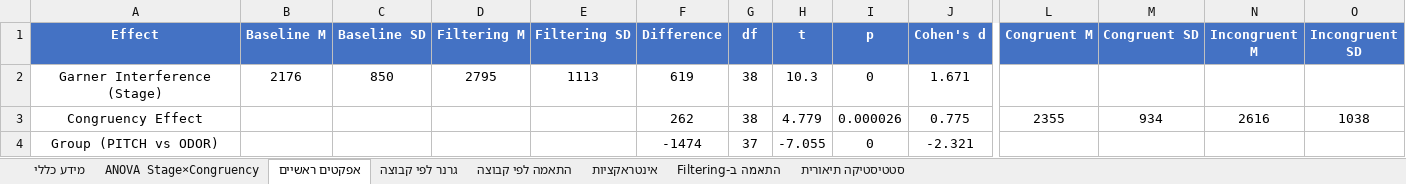
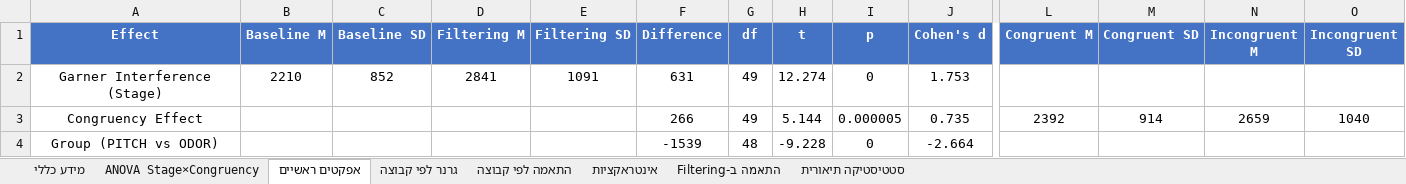
Before and after one commit to evyatarc3/Garner2026, an Excel workbook: Garner_Statistical_Analysis.xlsx, sheet אפקטים ראשיים, drawn as a sheet; only a part is shown, gaps mark what is left out; values as stored, in another font and other column widths than the file's, no borders; the diff covers the shown part only; the diff names each change by its address in the sheet, - before the commit and + after, or states it on an @@ line.

```diff
--- a/Garner_Statistical_Analysis.xlsx (sheet אפקטים ראשיים)
+++ b/Garner_Statistical_Analysis.xlsx (sheet אפקטים ראשיים)
-B2 (Baseline M): 2176
+B2 (Baseline M): 2210
-C2 (Baseline SD): 850
+C2 (Baseline SD): 852
-D2 (Filtering M): 2795
+D2 (Filtering M): 2841
-E2 (Filtering SD): 1113
+E2 (Filtering SD): 1091
-F2 (Difference): 619
+F2 (Difference): 631
-G2:G3 (df): 38
+G2:G3 (df): 49
-H2 (t): 10.3
+H2 (t): 12.274
-J2 (Cohen's d): 1.671
+J2 (Cohen's d): 1.753
-F3 (Difference): 262
+F3 (Difference): 266
-H3 (t): 4.779
+H3 (t): 5.144
-I3 (p): 0.000026
+I3 (p): 0.000005
-J3 (Cohen's d): 0.775
+J3 (Cohen's d): 0.735
-L3 (Congruent M): 2355
+L3 (Congruent M): 2392
-M3 (Congruent SD): 934
+M3 (Congruent SD): 914
-N3 (Incongruent M): 2616
+N3 (Incongruent M): 2659
-O3 (Incongruent SD): 1038
+O3 (Incongruent SD): 1040
-F4 (Difference): -1474
+F4 (Difference): -1539
-G4 (df): 37
+G4 (df): 48
-H4 (t): -7.055
+H4 (t): -9.228
-J4 (Cohen's d): -2.321
+J4 (Cohen's d): -2.664
```
Also changed, not shown: 4 edited cells elsewhere in this sheet, sheet סטטיסטיקה תיאורית, sheet התאמה ב-Filtering, sheet התאמה לפי קבוצה, sheet אינטראקציות, sheet גרנר לפי קבוצה, sheet ANOVA Stage×Congruency, 1 more sheet, Garner_Simulation_All_Subjects.xlsx, Garner_Simulation_Summary.xlsx, 11 other files.
